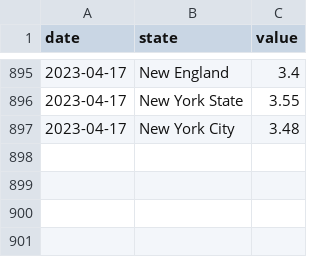
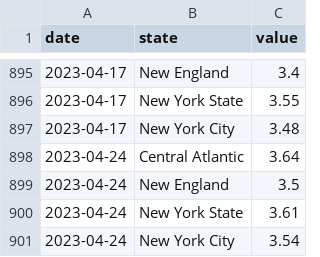
Before and after one commit to Dotdash-Data-Journalism/2021_2022_INV_news12_stories, a CSV file: data/gas_prices_long.csv, drawn as a sheet; only a part is shown, gaps mark what is left out.

```diff
--- a/data/gas_prices_long.csv
+++ b/data/gas_prices_long.csv
@@ -897 +897,5 @@ date,state,value
 2023-04-17,New York City,3.48
+2023-04-24,Central Atlantic,3.64
+2023-04-24,New England,3.5
+2023-04-24,New York State,3.61
+2023-04-24,New York City,3.54
```
Also changed, not shown: data/gas_prices_wide.csv, 41 other files.
